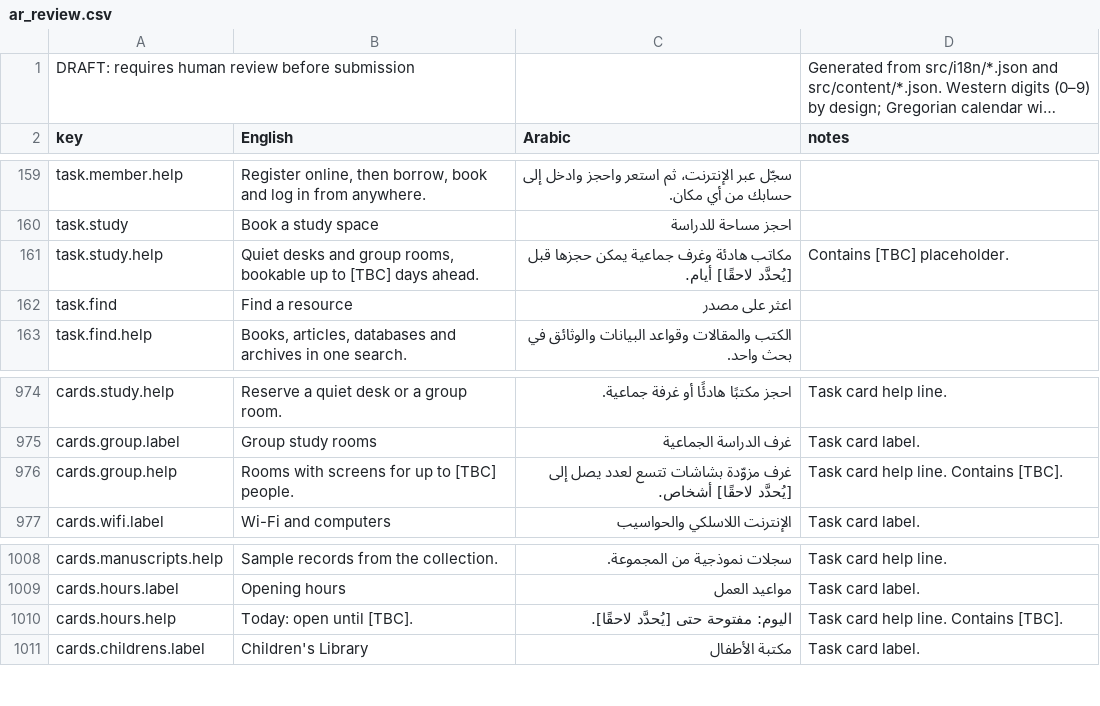
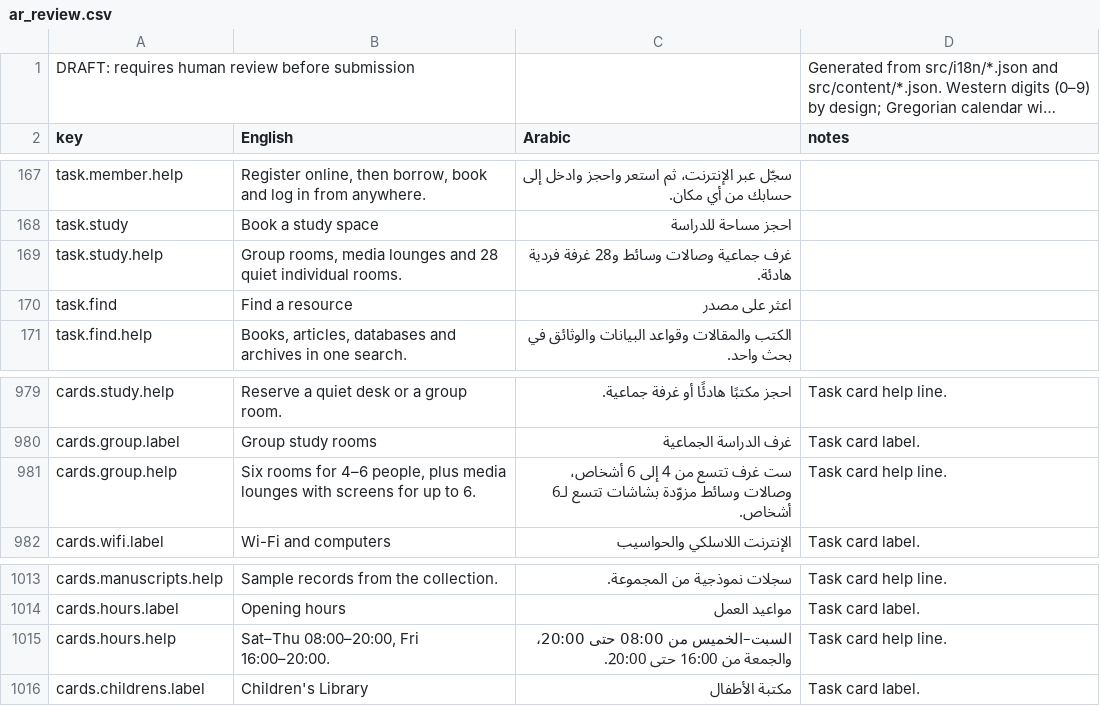
Before and after one commit to matthewking1977-ux/qnl-search-first, a CSV file: src/i18n/ar_review.csv, drawn as a sheet; only a part is shown, gaps mark what is left out; long unchanged cells end in …; the diff covers the shown part only.

```diff
--- a/src/i18n/ar_review.csv
+++ b/src/i18n/ar_review.csv
@@ -160,3 +168,3 @@ task.member.help,"Register online, then borrow, book and log in from anywhere.",
 task.study,Book a study space,احجز مساحة للدراسة,
-task.study.help,"Quiet desks and group rooms, bookable up to [TBC] days ahead.",مكاتب هادئة وغرف جماعية يمكن حجزها قبل [يُحدَّد لاحقًا] أيام.,Contains [TBC] placeholder.
+task.study.help,"Group rooms, media lounges and 28 quiet individual rooms.",غرف جماعية وصالات وسائط و28 غرفة فردية هادئة.,
 task.find,Find a resource,اعثر على مصدر,
@@ -975,3 +980,3 @@ cards.study.help,Reserve a quiet desk or a group room.,احجز مكتبًا ه
 cards.group.label,Group study rooms,غرف الدراسة الجماعية,Task card label.
-cards.group.help,Rooms with screens for up to [TBC] people.,غرف مزوّدة بشاشات تتسع لعدد يصل إلى [يُحدَّد لاحقًا] أشخاص.,Task card help line. Contains [TBC].
+cards.group.help,"Six rooms for 4–6 people, plus media lounges with screens for up to 6.",ست غرف تتسع من 4 إلى 6 أشخاص، وصالات وسائط مزوّدة بشاشات تتسع لـ6 أشخاص.,Task card help line.
 cards.wifi.label,Wi-Fi and computers,الإنترنت اللاسلكي والحواسيب,Task card label.
@@ -1009,3 +1014,3 @@ cards.manuscripts.help,Sample records from the collection.,سجلات نموذج
 cards.hours.label,Opening hours,مواعيد العمل,Task card label.
-cards.hours.help,Today: open until [TBC].,اليوم: مفتوحة حتى [يُحدَّد لاحقًا].,Task card help line. Contains [TBC].
+cards.hours.help,"Sat–Thu 08:00–20:00, Fri 16:00–20:00.",السبت–الخميس من 08:00 حتى 20:00، والجمعة من 16:00 حتى 20:00.,Task card help line.
 cards.childrens.label,Children's Library,مكتبة الأطفال,Task card label.
```
Also changed, not shown: 10 added rows, 5 removed rows and 12 edited cells elsewhere in this file, 10 other files.
